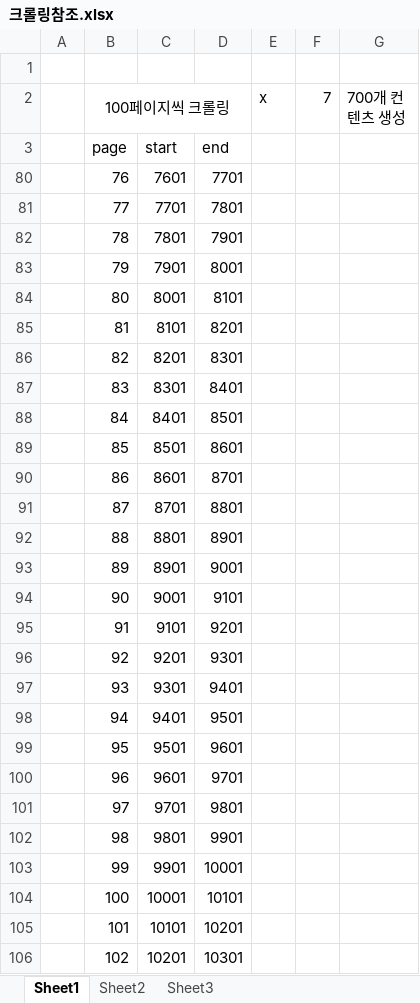
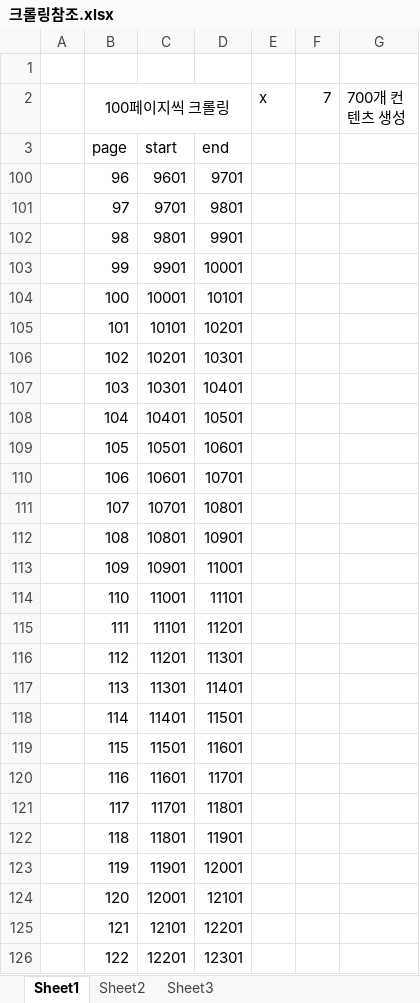
Before and after one commit to safariboots/kimsProject, an Excel workbook: 크롤링참조.xlsx, sheet Sheet1, drawn as a sheet; only a part is shown; the shorter side is filled out with more unchanged rows; values as stored, in another font and other column widths than the file's, no borders; the diff names each change by its address in the sheet, - before the commit and + after, or states it on an @@ line.

```diff
--- a/크롤링참조.xlsx (sheet Sheet1)
+++ b/크롤링참조.xlsx (sheet Sheet1)
@@ row 80 hidden:  | 76 | 7601 | 7701 @@
@@ row 81 hidden:  | 77 | 7701 | 7801 @@
@@ row 82 hidden:  | 78 | 7801 | 7901 @@
@@ row 83 hidden:  | 79 | 7901 | 8001 @@
@@ row 84 hidden:  | 80 | 8001 | 8101 @@
@@ row 85 hidden:  | 81 | 8101 | 8201 @@
@@ row 86 hidden:  | 82 | 8201 | 8301 @@
@@ row 87 hidden:  | 83 | 8301 | 8401 @@
@@ row 88 hidden:  | 84 | 8401 | 8501 @@
@@ row 89 hidden:  | 85 | 8501 | 8601 @@
@@ row 90 hidden:  | 86 | 8601 | 8701 @@
@@ row 91 hidden:  | 87 | 8701 | 8801 @@
@@ row 92 hidden:  | 88 | 8801 | 8901 @@
@@ row 93 hidden:  | 89 | 8901 | 9001 @@
@@ row 94 hidden:  | 90 | 9001 | 9101 @@
@@ row 95 hidden:  | 91 | 9101 | 9201 @@
@@ row 96 hidden:  | 92 | 9201 | 9301 @@
@@ row 97 hidden:  | 93 | 9301 | 9401 @@
@@ row 98 hidden:  | 94 | 9401 | 9501 @@
@@ row 99 hidden:  | 95 | 9501 | 9601 @@
```
Also changed, not shown: 23 other files.
